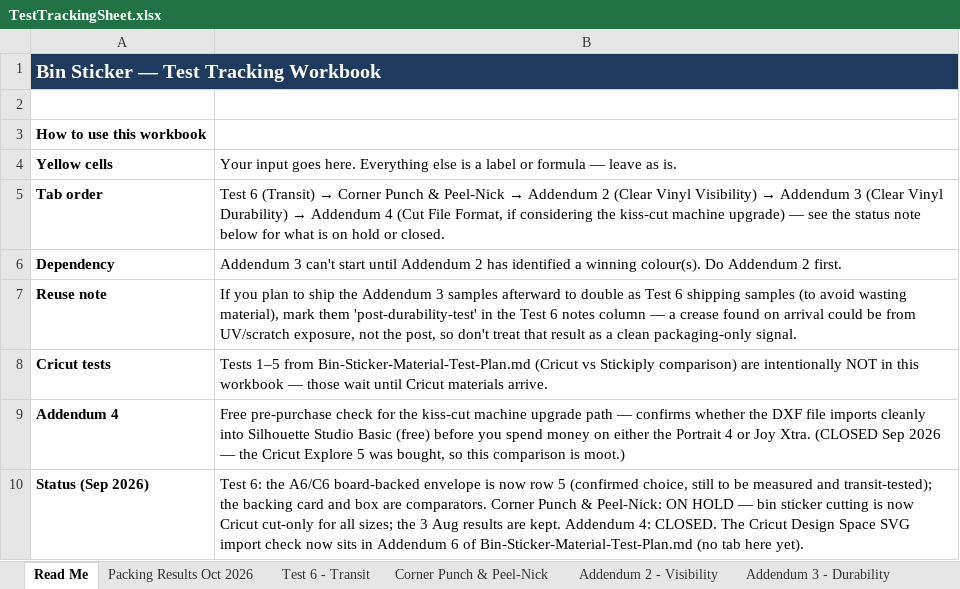
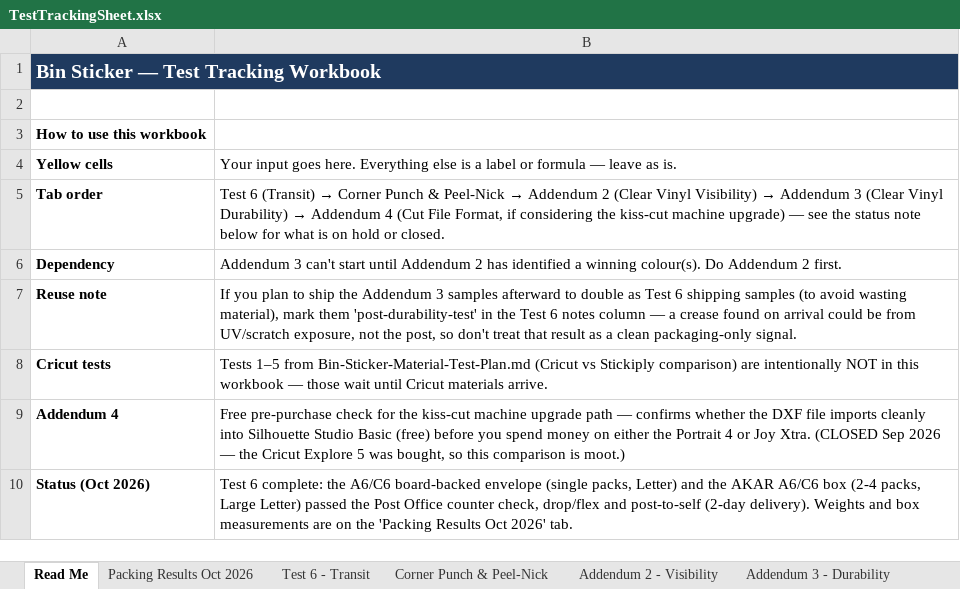
Before and after one commit to lstroh/orderMachine, an Excel workbook: stikerts/projrct/updates/TestTrackingSheet.xlsx, sheet Read Me, drawn as a sheet; values as stored, in another font and other column widths than the file's, no borders; removed rows and columns are numbered as before the commit, all else as after; the diff names each change by its address in the sheet, - before the commit and + after, or states it on an @@ line.

```diff
--- a/stikerts/projrct/updates/TestTrackingSheet.xlsx (sheet Read Me)
+++ b/stikerts/projrct/updates/TestTrackingSheet.xlsx (sheet Read Me)
-row 10: Status (Sep 2026) | Test 6: the A6/C6 board-backed envelope is now row 5 (confirmed choice, still to be measured and transit-tested); the backing card and box are comparators. Corner Punch & Peel-Nick: ON HOLD — bin sticker cutting is now Cricut cut-only for all sizes; the 3 Aug results are kept. Addendum 4: CLOSED. The Cricut Design Space SVG import check now sits in Addendum 6 of Bin-Sticker-Material-Test-Plan.md (no tab here yet).
+row 10: Status (Oct 2026) | Test 6 complete: the A6/C6 board-backed envelope (single packs, Letter) and the AKAR A6/C6 box (2-4 packs, Large Letter) passed the Post Office counter check, drop/flex and post-to-self (2-day delivery). Weights and box measurements are on the 'Packing Results Oct 2026' tab.
```
Also changed, not shown: sheet Test 6 - Transit, sheet Packing Results Oct 2026, 30 other files.
